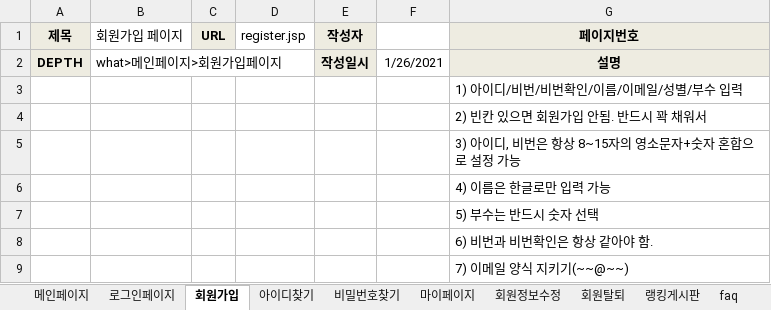
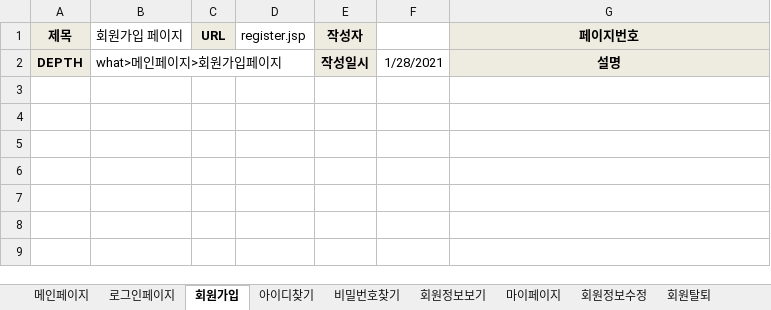
Before and after one commit to benel-del/what, an Excel workbook: 어쩌다리그 화면설계.xlsx, sheet 회원가입, drawn as a sheet; values as stored, in another font and other column widths than the file's, no borders; charts and pictures not drawn; the diff names each change by its address in the sheet, - before the commit and + after, or states it on an @@ line.

```diff
--- a/어쩌다리그 화면설계.xlsx (sheet 회원가입)
+++ b/어쩌다리그 화면설계.xlsx (sheet 회원가입)
+sheet tab: 회원정보보기
-F2: 1/26/2021
+F2: 1/28/2021
-row 3:  |  |  |  |  |  | 1) 아이디/비번/비번확인/이름/이메일/성별/부수 입력
-row 4:  |  |  |  |  |  | 2) 빈칸 있으면 회원가입 안됨. 반드시 꽉 채워서
-row 5:  |  |  |  |  |  | 3) 아이디, 비번은 항상 8~15자의 영소문자+숫자 혼합으로 설정 가능
-row 6:  |  |  |  |  |  | 4) 이름은 한글로만 입력 가능
-row 7:  |  |  |  |  |  | 5) 부수는 반드시 숫자 선택
-row 8:  |  |  |  |  |  | 6) 비번과 비번확인은 항상 같아야 함.
-row 9:  |  |  |  |  |  | 7) 이메일 양식 지키기(~~@~~)
```
Also changed, not shown: sheet 메인페이지, sheet 랭킹게시판, sheet 회원정보수정, sheet team, sheet 로그인페이지, sheet 아이디찾기, 4 more sheets, other sheet tabs, charts or pictures, 어쩌다리그 사이트맵.xlsx, 어쩌다리그_화면설계_관리자페이지.xlsx, 4 other files.
